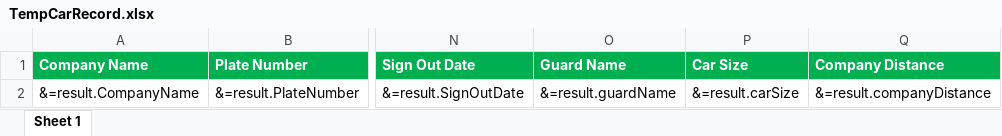
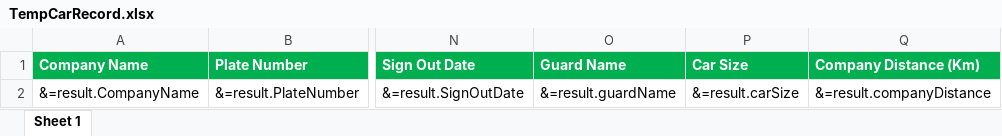
Before and after one commit to tmac2236/CMS, an Excel workbook: CMS-API/Resources/Template/TempCarRecord.xlsx, sheet Sheet 1, drawn as a sheet; only a part is shown, gaps mark what is left out; values as stored, in another font and other column widths than the file's, no borders; the diff names each change by its address in the sheet, - before the commit and + after, or states it on an @@ line.

```diff
--- a/CMS-API/Resources/Template/TempCarRecord.xlsx (sheet Sheet 1)
+++ b/CMS-API/Resources/Template/TempCarRecord.xlsx (sheet Sheet 1)
-Q1: Company Distance
+Q1: Company Distance (Km)
```
Also changed, not shown: 15 other files.
